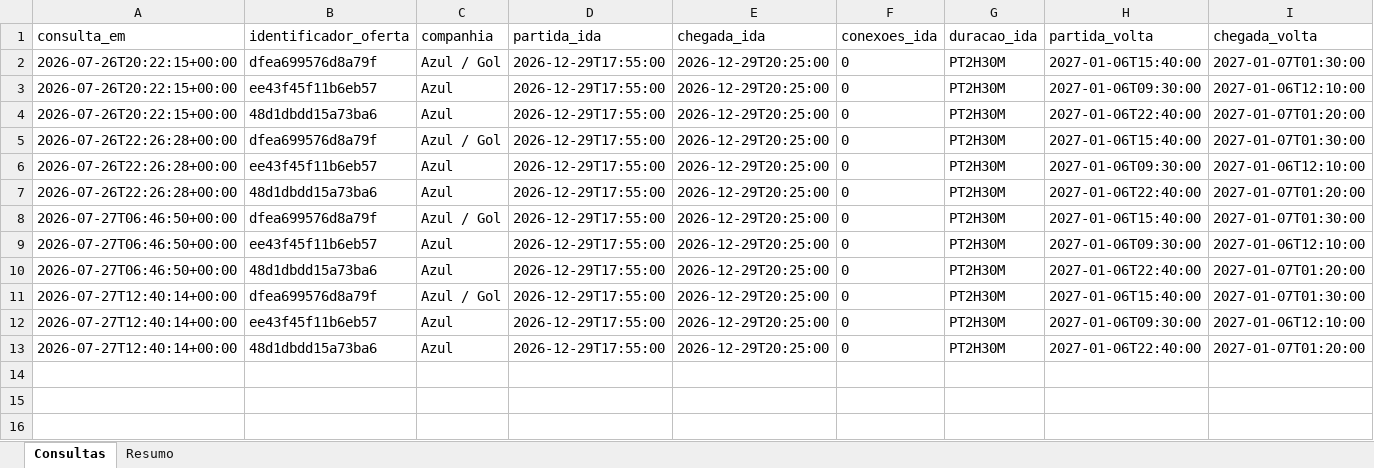
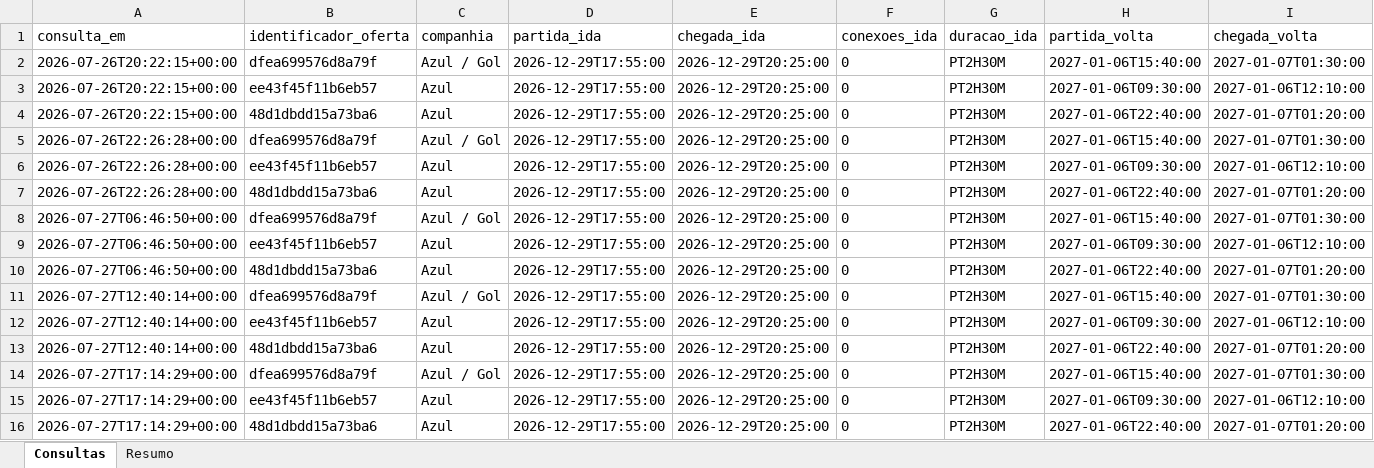
Before and after one commit to asouzaa/monitora-voos, an Excel workbook: docs/monitoramento_voos.xlsx, sheet Consultas, drawn as a sheet; only a part is shown; values as stored, in another font and other column widths than the file's, no borders; rows hold the shown columns only; the diff names each change by its address in the sheet, - before the commit and + after, or states it on an @@ line.

```diff
--- a/docs/monitoramento_voos.xlsx (sheet Consultas)
+++ b/docs/monitoramento_voos.xlsx (sheet Consultas)
+row 14: 2026-07-27T17:14:29+00:00 | dfea699576d8a79f | Azul / Gol | 2026-12-29T17:55:00 | 2026-12-29T20:25:00 | 0 | PT2H30M | 2027-01-06T15:40:00 | 2027-01-07T01:30:00
+row 15: 2026-07-27T17:14:29+00:00 | ee43f45f11b6eb57 | Azul | 2026-12-29T17:55:00 | 2026-12-29T20:25:00 | 0 | PT2H30M | 2027-01-06T09:30:00 | 2027-01-06T12:10:00
+row 16: 2026-07-27T17:14:29+00:00 | 48d1dbdd15a73ba6 | Azul | 2026-12-29T17:55:00 | 2026-12-29T20:25:00 | 0 | PT2H30M | 2027-01-06T22:40:00 | 2027-01-07T01:20:00
```
Also changed, not shown: sheet Resumo, 1 other file.
